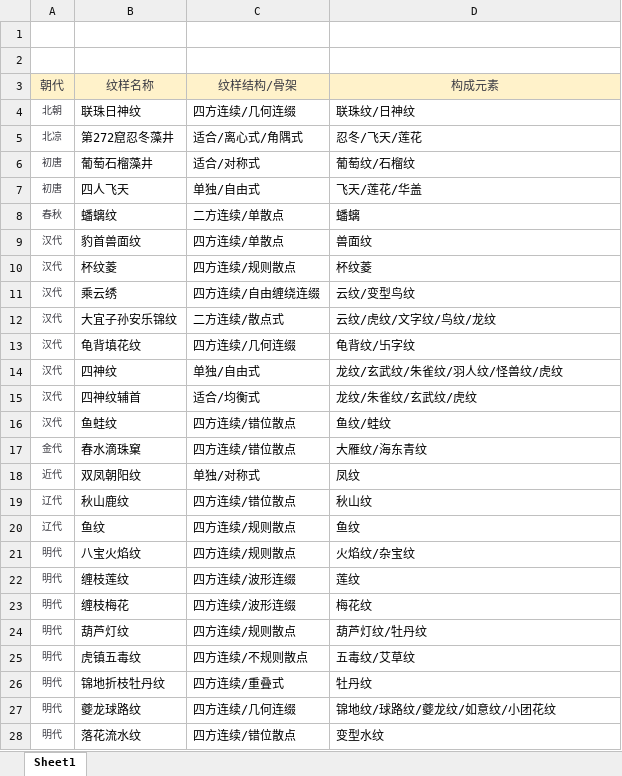
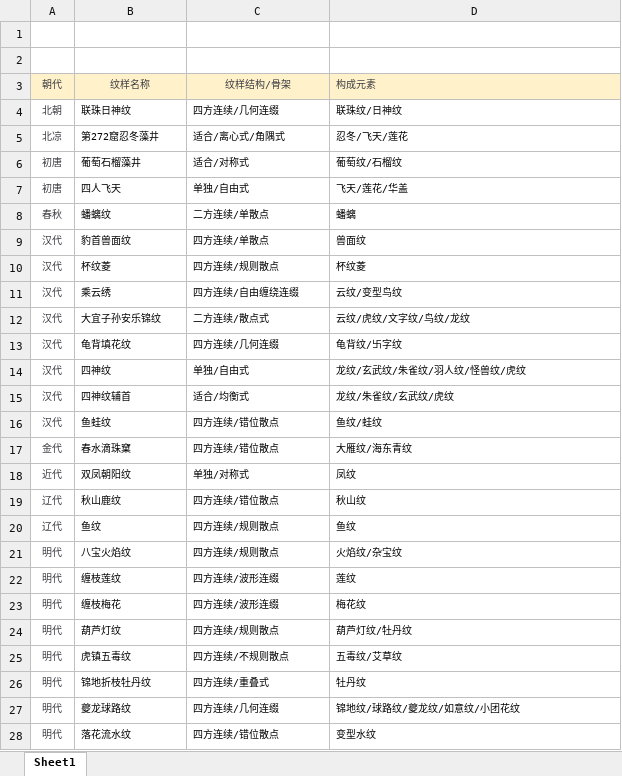
Before and after one commit to elvashao19880211-star/elva-portfolio, an Excel workbook: content/复原库纹样说明.xlsx, sheet Sheet1, drawn as a sheet; only a part is shown; values as stored, in another font and other column widths than the file's, no borders; the diff covers the shown part only; the diff names each change by its address in the sheet, - before the commit and + after, or states it on an @@ line.

```diff
--- a/content/复原库纹样说明.xlsx (sheet Sheet1)
+++ b/content/复原库纹样说明.xlsx (sheet Sheet1)
@@ A3:D3 text size: smaller @@
-D3 alignment: center
+D3 alignment: left
@@ B4:D28 text size: smaller @@
```
Also changed, not shown: 6 added rows, 1 edited cell and cell formats elsewhere in this sheet, 23 other files.
